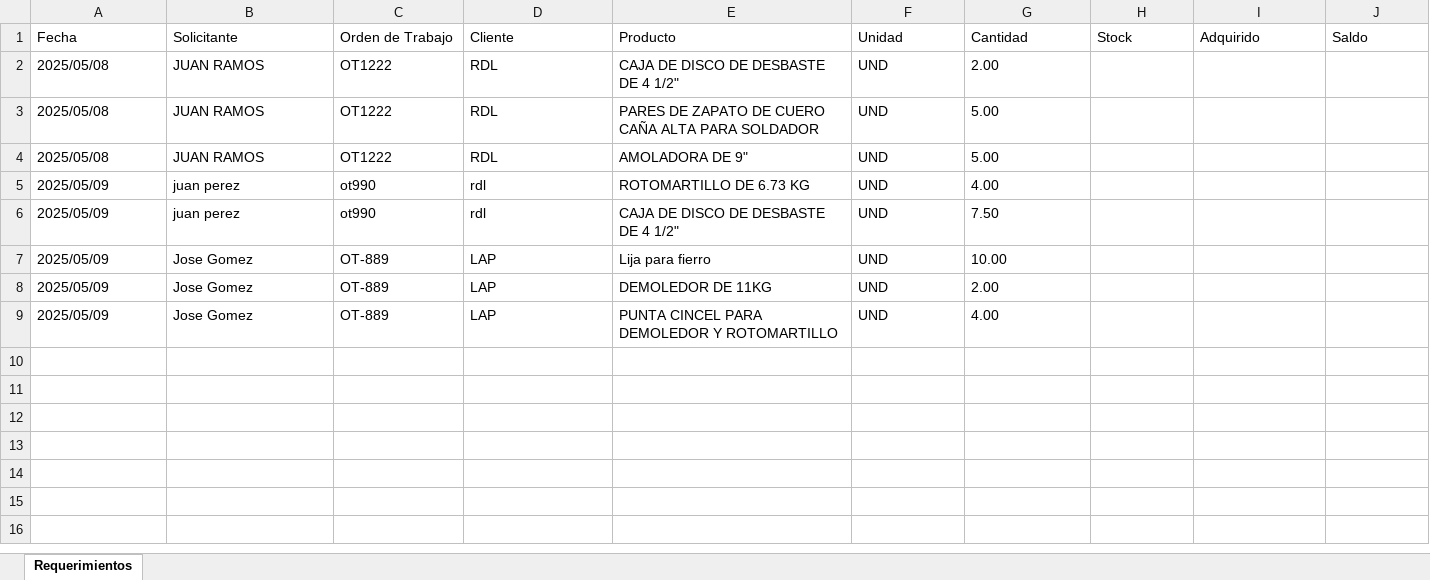
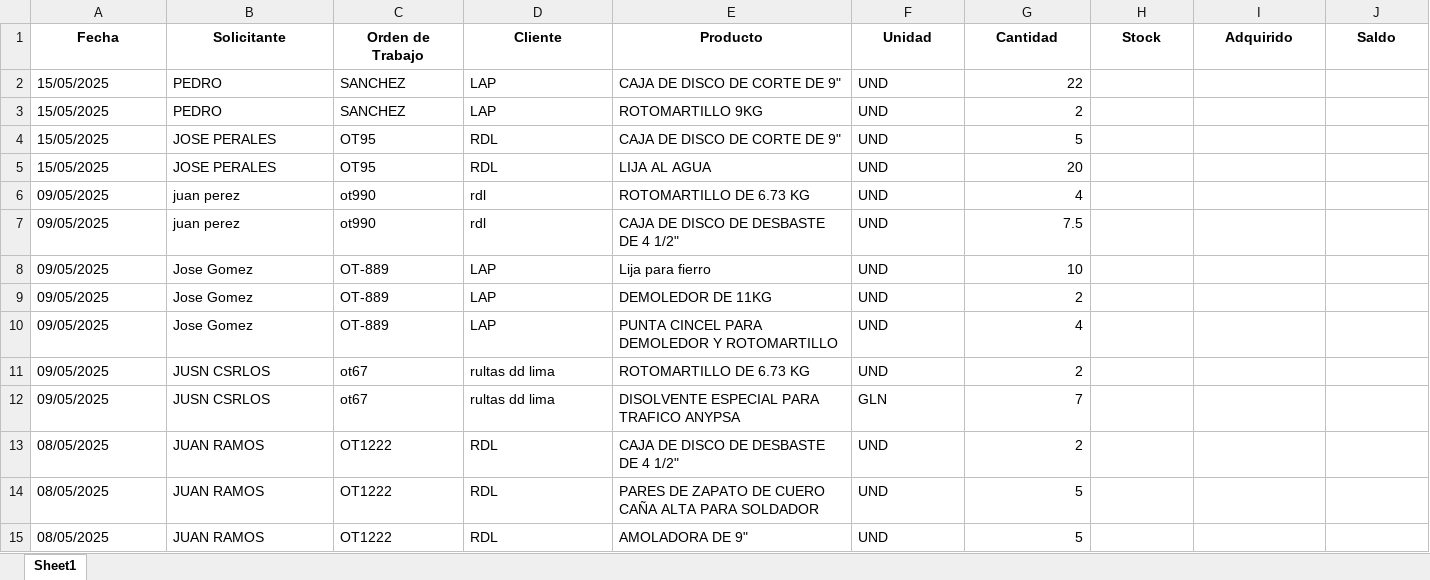
Before and after one commit to KevinAQM/sya_logistica, an Excel workbook: descargas/sya_logistica_requerimientos.xlsx, sheet Sheet1, drawn as a sheet; only a part is shown; values as stored, in another font and other column widths than the file's, no borders; removed rows and columns are numbered as before the commit, all else as after; rows hold the shown columns only; the diff covers the shown part only; the diff names each change by its address in the sheet, - before the commit and + after, or states it on an @@ line.

Commit message:
Add Excel sorting and formatting functionality in descargar_requerimientos

```diff
--- a/descargas/sya_logistica_requerimientos.xlsx (sheet Sheet1)
+++ b/descargas/sya_logistica_requerimientos.xlsx (sheet Sheet1)
-sheet tab: Requerimientos
+sheet tab: Sheet1
@@ A1:J1 bold: off → on, alignment: left → center @@
-row 2: 2025/05/08 | JUAN RAMOS | OT1222 | RDL | CAJA DE DISCO DE DESBASTE DE 4 1/2" | UND | 2.00
-row 3: 2025/05/08 | JUAN RAMOS | OT1222 | RDL | PARES DE ZAPATO DE CUERO CAÑA ALTA PARA SOLDADOR | UND | 5.00
-row 4: 2025/05/08 | JUAN RAMOS | OT1222 | RDL | AMOLADORA DE 9" | UND | 5.00
+row 2: 15/05/2025 | PEDRO | SANCHEZ | LAP | CAJA DE DISCO DE CORTE DE 9" | UND | 22
+row 3: 15/05/2025 | PEDRO | SANCHEZ | LAP | ROTOMARTILLO 9KG | UND | 2
+row 4: 15/05/2025 | JOSE PERALES | OT95 | RDL | CAJA DE DISCO DE CORTE DE 9" | UND | 5
+row 5: 15/05/2025 | JOSE PERALES | OT95 | RDL | LIJA AL AGUA | UND | 20
-A6:A10 (Fecha): 2025/05/09
+A6:A10 (Fecha): 09/05/2025
-G6 (Cantidad): 4.00
+G6 (Cantidad): 4
-G7 (Cantidad): 7.50
+G7 (Cantidad): 7.5
-G8 (Cantidad): 10.00
+G8 (Cantidad): 10
-G9 (Cantidad): 2.00
+G9 (Cantidad): 2
-G10 (Cantidad): 4.00
+G10 (Cantidad): 4
+row 11: 09/05/2025 | JUSN CSRLOS | ot67 | rultas dd lima | ROTOMARTILLO DE 6.73 KG | UND | 2
+row 12: 09/05/2025 | JUSN CSRLOS | ot67 | rultas dd lima | DISOLVENTE ESPECIAL PARA TRAFICO ANYPSA | GLN | 7
+row 13: 08/05/2025 | JUAN RAMOS | OT1222 | RDL | CAJA DE DISCO DE DESBASTE DE 4 1/2" | UND | 2
+row 14: 08/05/2025 | JUAN RAMOS | OT1222 | RDL | PARES DE ZAPATO DE CUERO CAÑA ALTA PARA SOLDADOR | UND | 5
+row 15: 08/05/2025 | JUAN RAMOS | OT1222 | RDL | AMOLADORA DE 9" | UND | 5
```
Also changed, not shown: cell formats elsewhere in this sheet, 1 other file.
